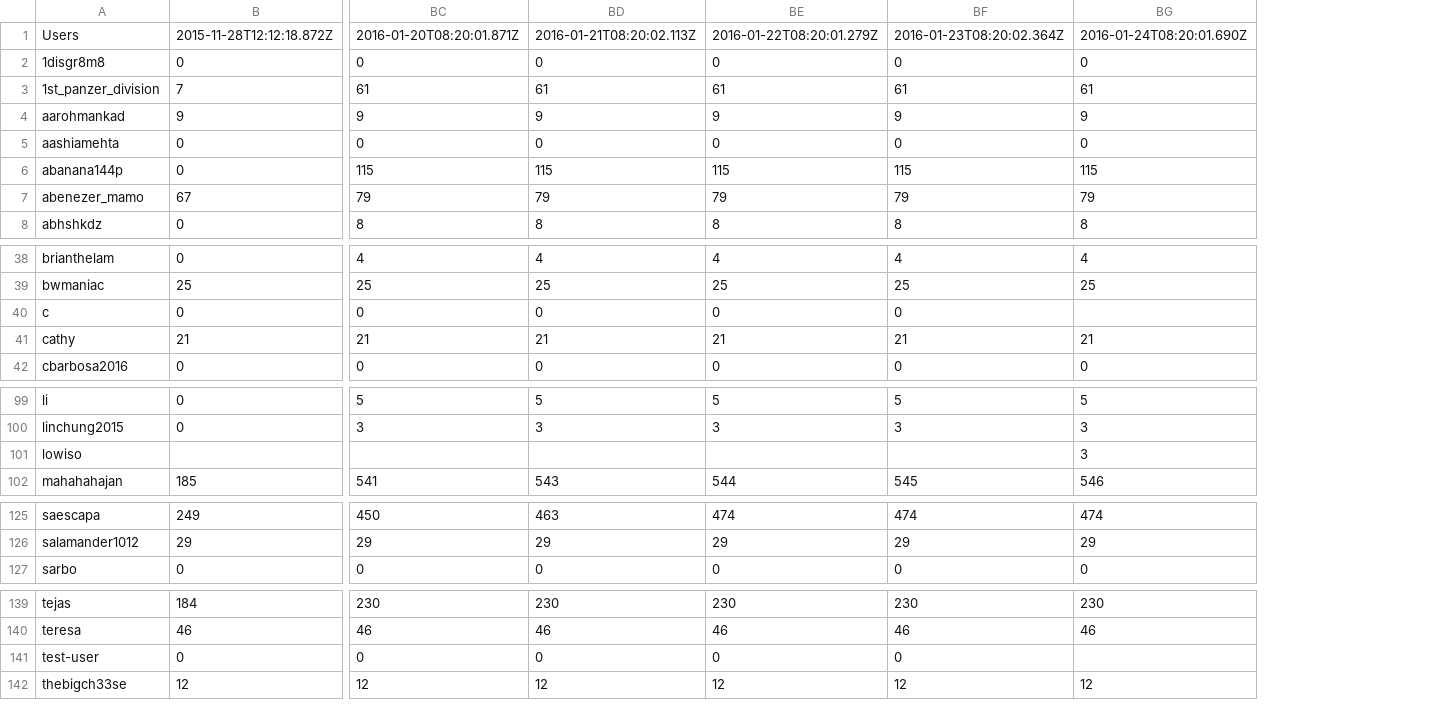
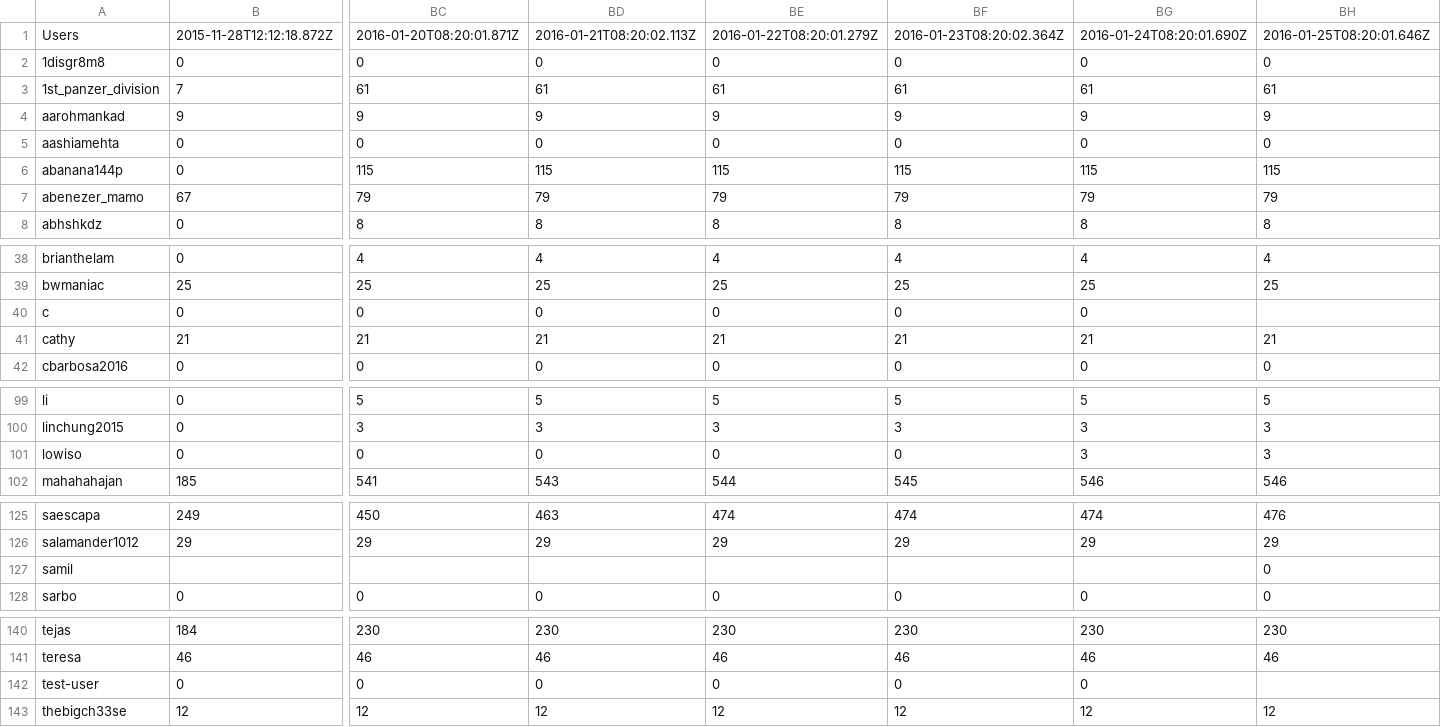
Before and after one commit to hackclub/metrics, a TSV file: slack_stats.tsv, drawn as a sheet; only a part is shown, gaps mark what is left out; removed rows and columns are numbered as before the commit, all else as after; rows hold the shown columns only; the diff names each change by its address in the sheet, - before the commit and + after, or states it on an @@ line.

Commit message:
Add latest Slack stats

```diff
--- a/slack_stats.tsv
+++ b/slack_stats.tsv
+column BH, rows 1-8: 2016-01-25T08:20:01.646Z | 0 | 61 | 9 | 0 | 115 | 79 | 8; rows 38-42: 4 | 25 |  | 21 | 0; rows 99-100: 5 | 3; row 102: 546; rows 125-126: 476 | 29; row 128: 0; rows 140-143: 230 | 46 |  | 12
-BG40: (empty)
+BG40: 0
-row 101: lowiso |  |  |  |  |  | 3
+row 101: lowiso | 0 | 0 | 0 | 0 | 0 | 3 | 3
+row 127: samil |  |  |  |  |  |  | 0
-BG142: (empty)
+BG142: 0
```
